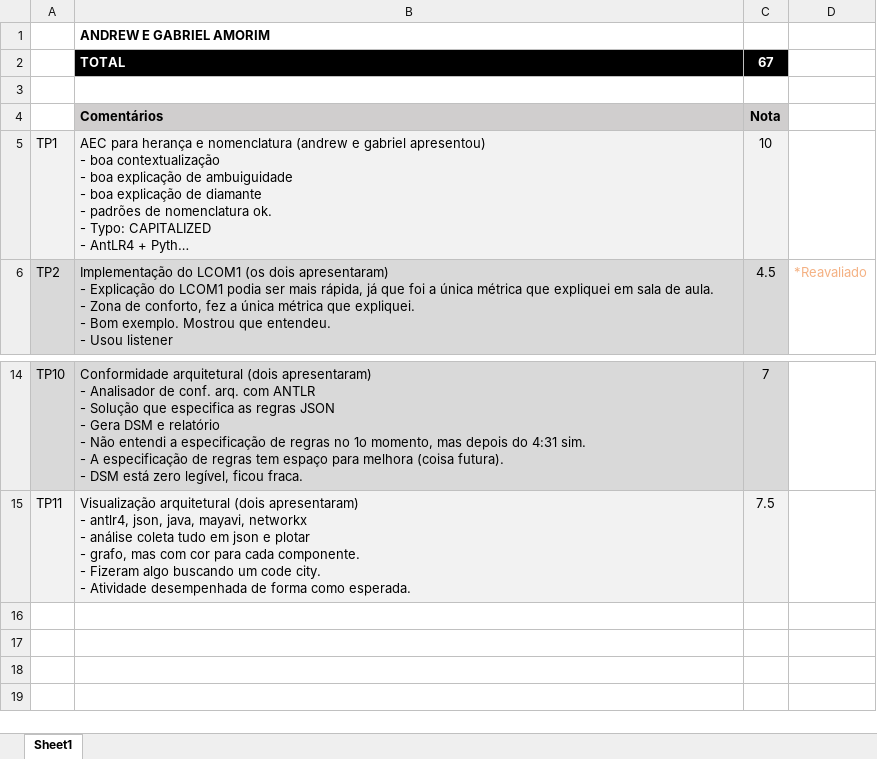
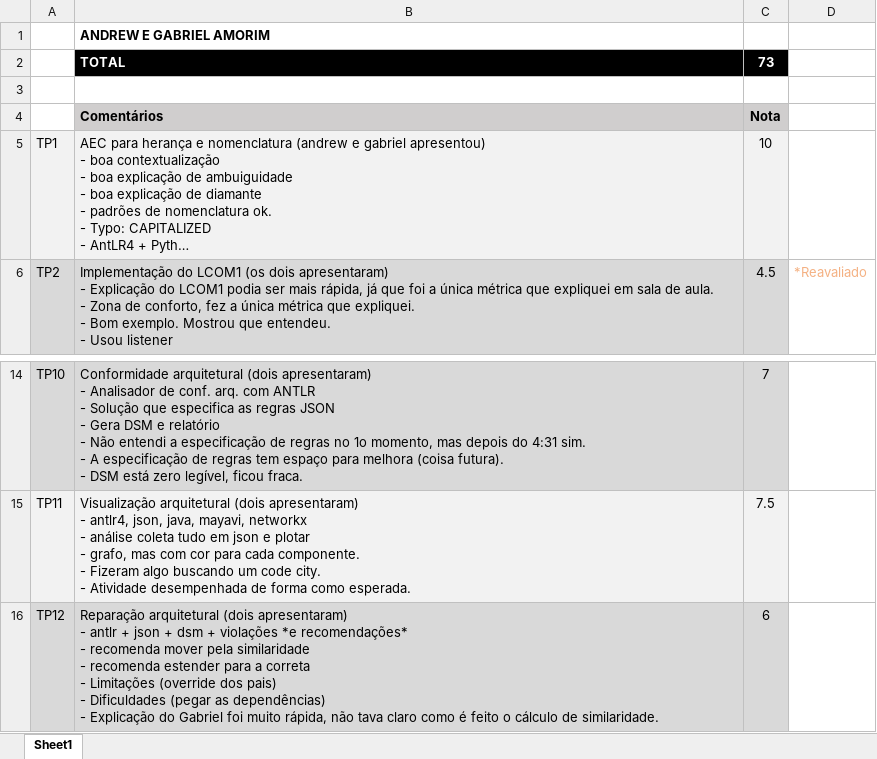
Before and after one commit to 4andrewtanakashi/arqsw_20202_grupo1, an Excel workbook: grupo1_notas.xlsx, sheet Sheet1, drawn as a sheet; only a part is shown, gaps mark what is left out; long unchanged cells end in …; values as stored, in another font and other column widths than the file's, no borders; ↵ is a line break in a cell; the diff names each change by its address in the sheet, - before the commit and + after, or states it on an @@ line.

Commit message:
Nota TP12

```diff
--- a/grupo1_notas.xlsx (sheet Sheet1)
+++ b/grupo1_notas.xlsx (sheet Sheet1)
-C2: 67
+C2: 73
+row 16: TP12 | Reparação arquitetural (dois apresentaram) ↵ - antlr + json + dsm + violações *e recomendações* ↵ - recomenda mover pela similaridade ↵ - recomenda estender para a correta ↵ - Limitações (override dos pais) ↵ - Dificuldades (pegar as dependências) ↵ - Explicação do Gabriel foi muito rápida, não tava claro como é feito o cálculo de similaridade. | 6
```
